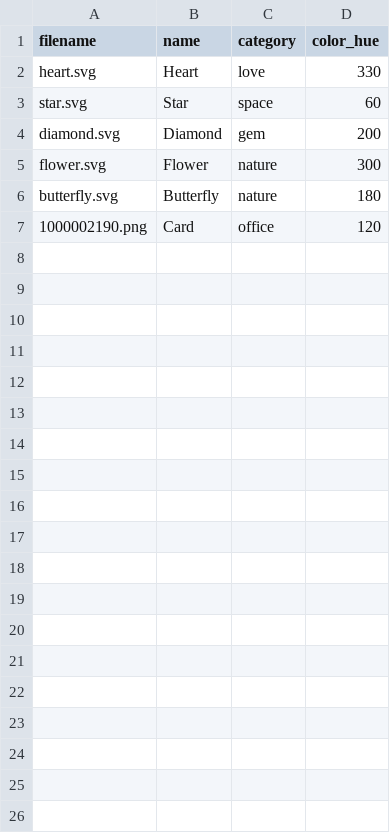
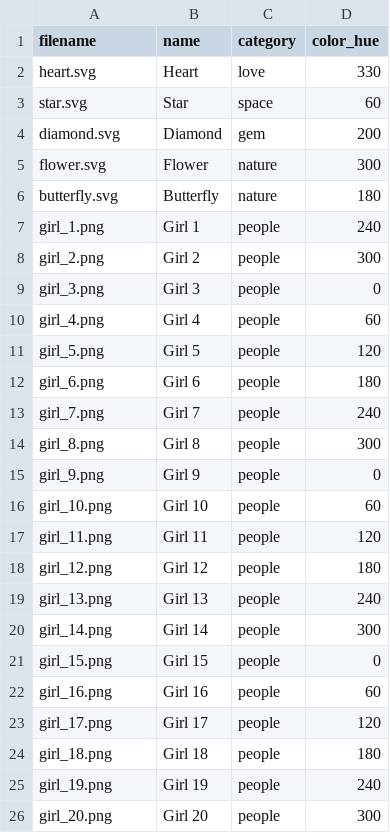
Before and after one commit to lehoaibao130497/RainText, a CSV file: images/images.csv, drawn as a sheet; removed rows and columns are numbered as before the commit, all else as after; the diff names each change by its address in the sheet, - before the commit and + after, or states it on an @@ line.

```diff
--- a/images/images.csv
+++ b/images/images.csv
-row 7: 1000002190.png | Card | office | 120
+row 7: girl_1.png | Girl 1 | people | 240
+row 8: girl_2.png | Girl 2 | people | 300
+row 9: girl_3.png | Girl 3 | people | 0
+row 10: girl_4.png | Girl 4 | people | 60
+row 11: girl_5.png | Girl 5 | people | 120
+row 12: girl_6.png | Girl 6 | people | 180
+row 13: girl_7.png | Girl 7 | people | 240
+row 14: girl_8.png | Girl 8 | people | 300
+row 15: girl_9.png | Girl 9 | people | 0
+row 16: girl_10.png | Girl 10 | people | 60
+row 17: girl_11.png | Girl 11 | people | 120
+row 18: girl_12.png | Girl 12 | people | 180
+row 19: girl_13.png | Girl 13 | people | 240
+row 20: girl_14.png | Girl 14 | people | 300
+row 21: girl_15.png | Girl 15 | people | 0
+row 22: girl_16.png | Girl 16 | people | 60
+row 23: girl_17.png | Girl 17 | people | 120
+row 24: girl_18.png | Girl 18 | people | 180
+row 25: girl_19.png | Girl 19 | people | 240
+row 26: girl_20.png | Girl 20 | people | 300
```
Also changed, not shown: 5 other files.
